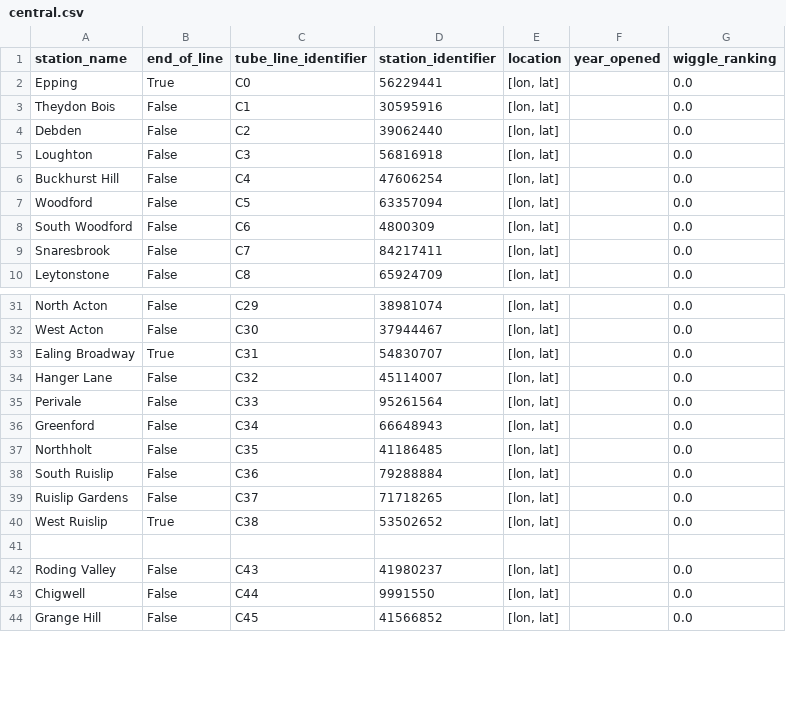
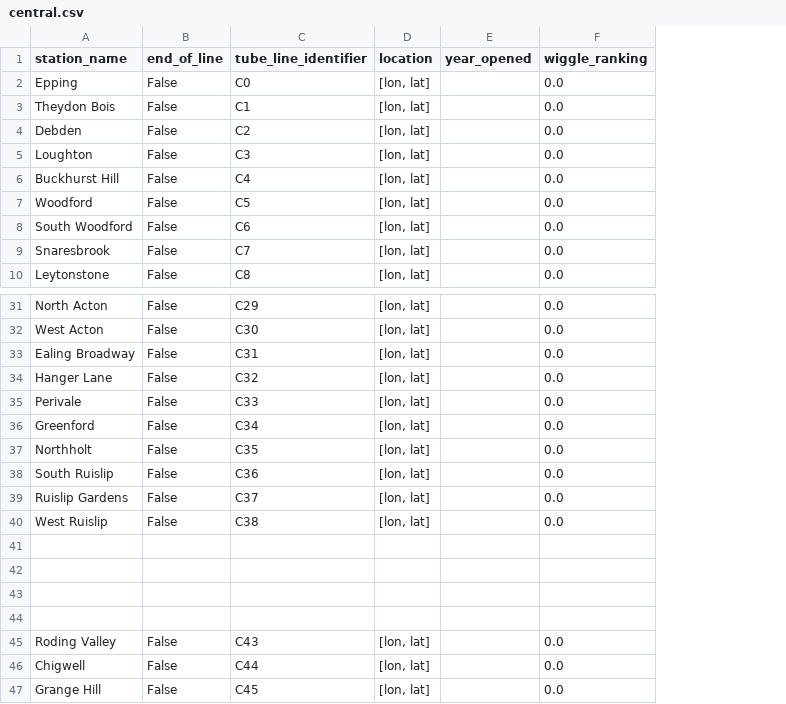
Before and after one commit to whwatkinson/mind_the_gap, a CSV file: data/stations/central.csv, drawn as a sheet; only a part is shown, gaps mark what is left out; removed rows and columns are numbered as before the commit, all else as after; the diff names each change by its address in the sheet, - before the commit and + after, or states it on an @@ line.

```diff
--- a/data/stations/central.csv
+++ b/data/stations/central.csv
-column D (station_identifier), rows 2-10: 56229441 | 30595916 | 39062440 | 56816918 | 47606254 | 63357094 | 4800309 | 84217411 | 65924709; rows 31-44: 38981074 | 37944467 | 54830707 | 45114007 | 95261564 | 66648943 | 41186485 | 79288884 | 71718265 | 53502652 |  | 41980237 | 9991550 | 41566852
-B2 (end_of_line): True
+B2 (end_of_line): False
-B33 (end_of_line): True
+B33 (end_of_line): False
-B40 (end_of_line): True
+B40 (end_of_line): False
+row 41: (empty)
+row 42: (empty)
+row 43: (empty)
```
Also changed, not shown: data/stations/piccadilly.csv, data/stations/victoria.csv, 5 other files.
